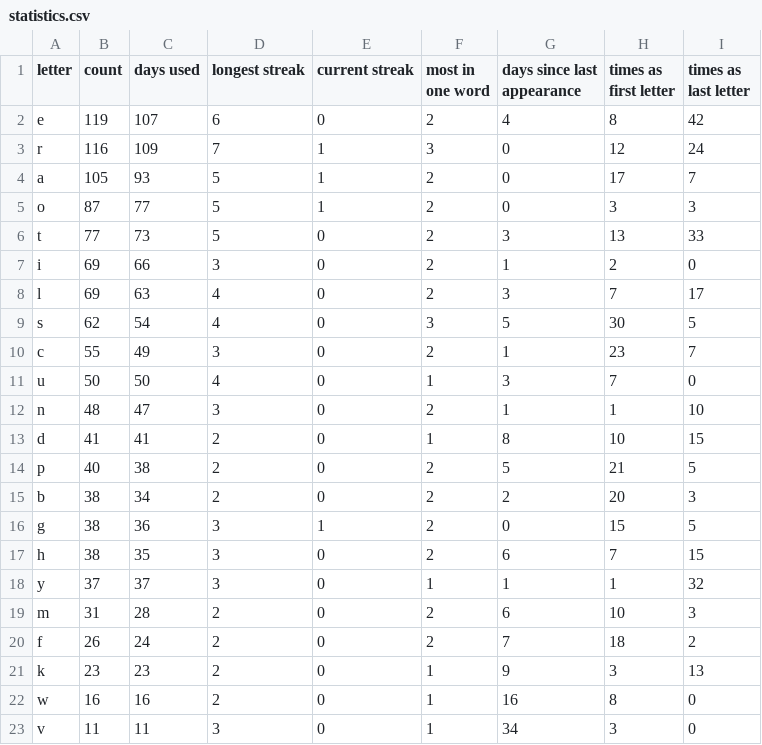
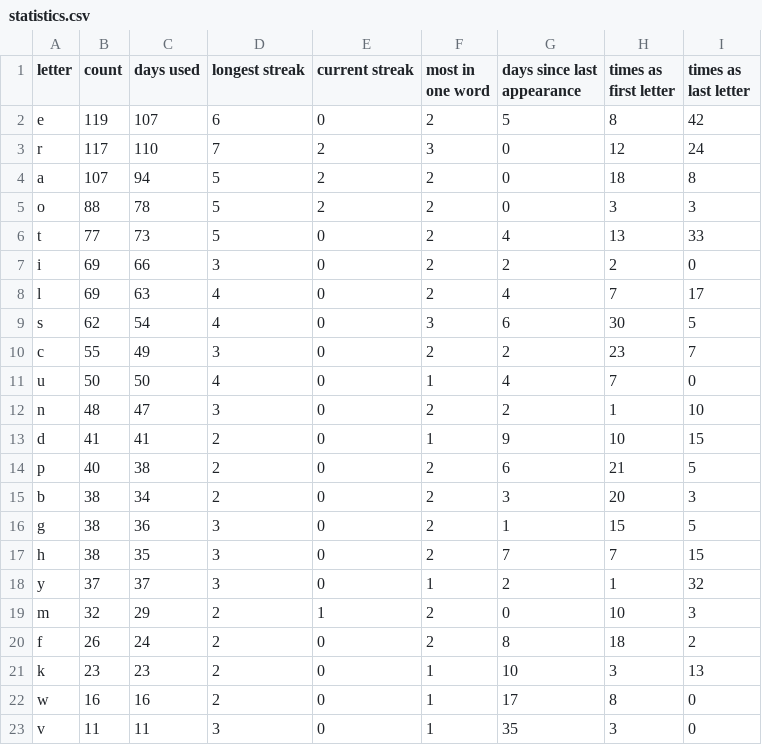
Before and after one commit to eagerterrier/previous-wordle-words, a CSV file: statistics.csv, drawn as a sheet; only a part is shown; the diff covers the shown part only.

```diff
--- a/statistics.csv
+++ b/statistics.csv
@@ -1,23 +1,23 @@
 letter,count,days used,longest streak,current streak,most in one word,days since last appearance,times as first letter,times as last letter
-e,119,107,6,0,2,4,8,42
-r,116,109,7,1,3,0,12,24
-a,105,93,5,1,2,0,17,7
-o,87,77,5,1,2,0,3,3
-t,77,73,5,0,2,3,13,33
-i,69,66,3,0,2,1,2,0
-l,69,63,4,0,2,3,7,17
-s,62,54,4,0,3,5,30,5
-c,55,49,3,0,2,1,23,7
-u,50,50,4,0,1,3,7,0
-n,48,47,3,0,2,1,1,10
-d,41,41,2,0,1,8,10,15
-p,40,38,2,0,2,5,21,5
-b,38,34,2,0,2,2,20,3
-g,38,36,3,1,2,0,15,5
-h,38,35,3,0,2,6,7,15
-y,37,37,3,0,1,1,1,32
-m,31,28,2,0,2,6,10,3
-f,26,24,2,0,2,7,18,2
-k,23,23,2,0,1,9,3,13
-w,16,16,2,0,1,16,8,0
-v,11,11,3,0,1,34,3,0
+e,119,107,6,0,2,5,8,42
+r,117,110,7,2,3,0,12,24
+a,107,94,5,2,2,0,18,8
+o,88,78,5,2,2,0,3,3
+t,77,73,5,0,2,4,13,33
+i,69,66,3,0,2,2,2,0
+l,69,63,4,0,2,4,7,17
+s,62,54,4,0,3,6,30,5
+c,55,49,3,0,2,2,23,7
+u,50,50,4,0,1,4,7,0
+n,48,47,3,0,2,2,1,10
+d,41,41,2,0,1,9,10,15
+p,40,38,2,0,2,6,21,5
+b,38,34,2,0,2,3,20,3
+g,38,36,3,0,2,1,15,5
+h,38,35,3,0,2,7,7,15
+y,37,37,3,0,1,2,1,32
+m,32,29,2,1,2,0,10,3
+f,26,24,2,0,2,8,18,2
+k,23,23,2,0,1,10,3,13
+w,16,16,2,0,1,17,8,0
+v,11,11,3,0,1,35,3,0
```
Also changed, not shown: 4 edited cells elsewhere in this file, racingchart.csv, 2 other files.
